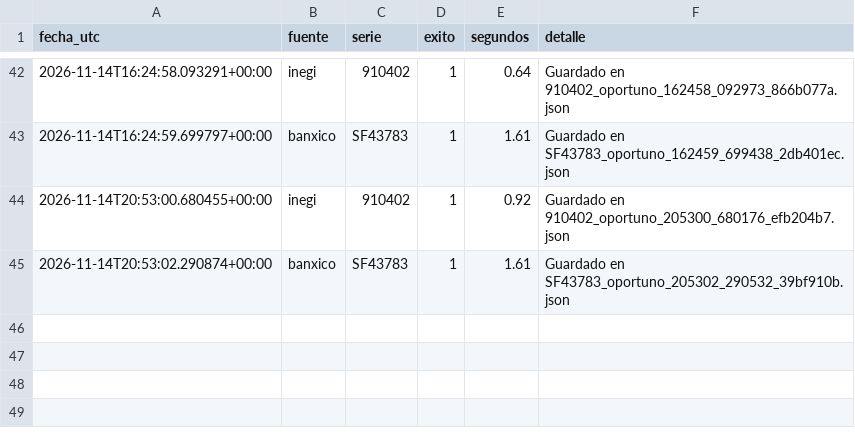
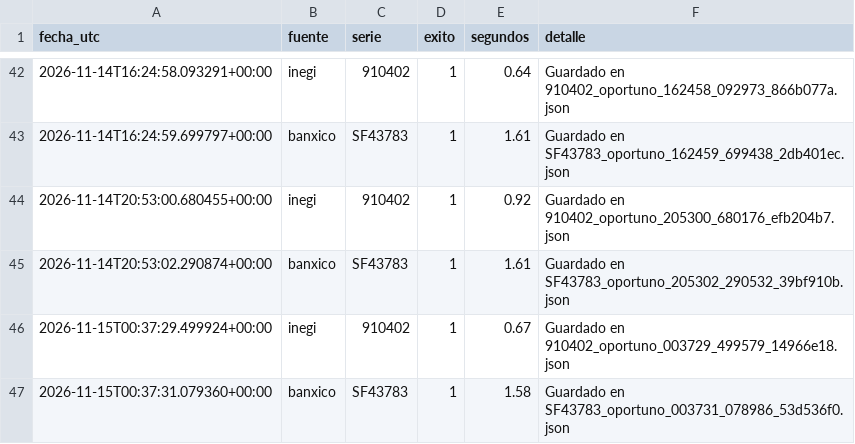
Before and after one commit to NancyHaideVazquez/trusted-data-lab, a CSV file: logs/capturas.csv, drawn as a sheet; only a part is shown, gaps mark what is left out; the diff names each change by its address in the sheet, - before the commit and + after, or states it on an @@ line.

Commit message:
Captura automatica 2026-11-15

```diff
--- a/logs/capturas.csv
+++ b/logs/capturas.csv
+row 46: 2026-11-15T00:37:29.499924+00:00 | inegi | 910402 | 1 | 0.67 | Guardado en 910402_oportuno_003729_499579_14966e18.json
+row 47: 2026-11-15T00:37:31.079360+00:00 | banxico | SF43783 | 1 | 1.58 | Guardado en SF43783_oportuno_003731_078986_53d536f0.json
```
Also changed, not shown: 2 other files.
